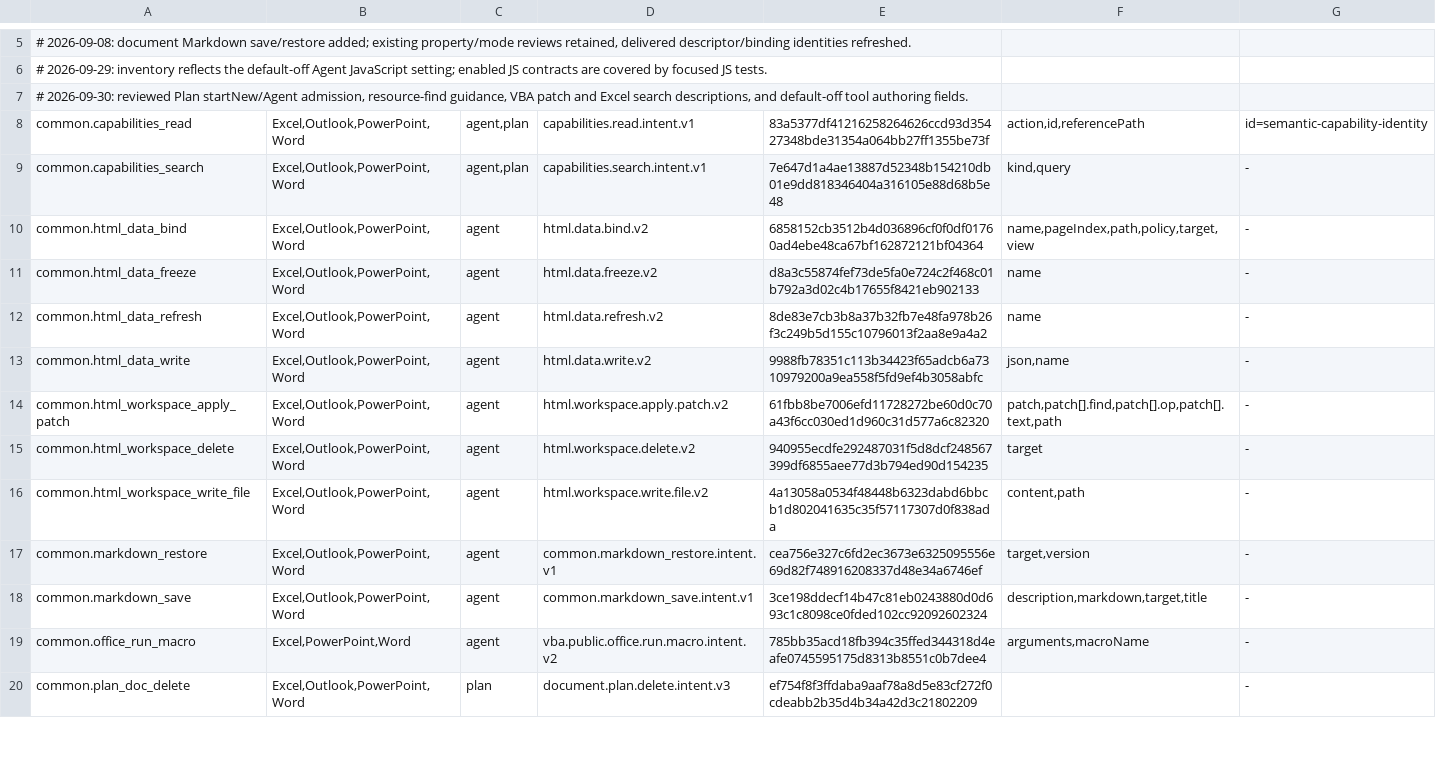
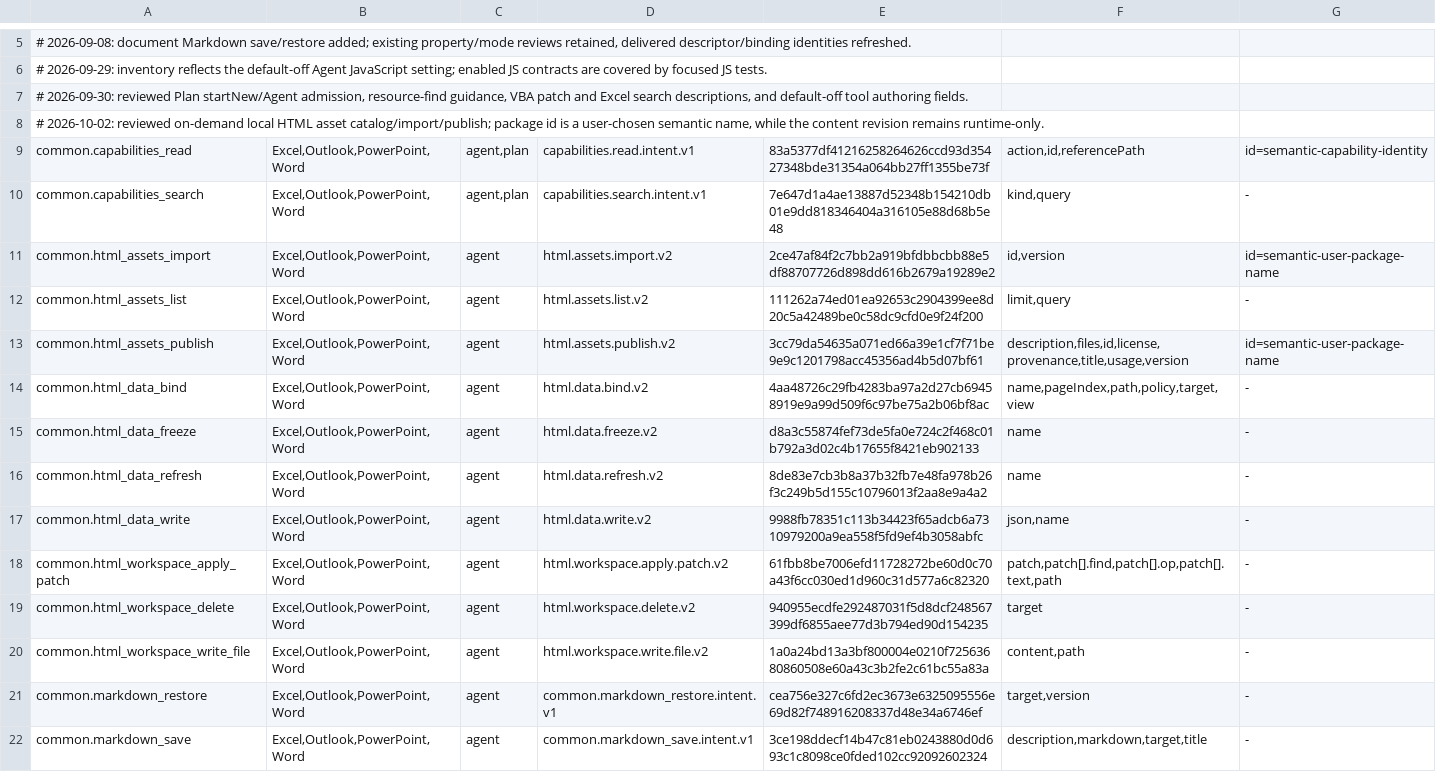
Before and after one commit to Mutagrey/RNAssistant, a TSV file: docs/stabilization/R61_TOOL_PROPERTY_INVENTORY.tsv, drawn as a sheet; only a part is shown, gaps mark what is left out; the shorter side is filled out with more unchanged rows.

Commit message:
Add reusable local HTML asset packages

```diff
--- a/docs/stabilization/R61_TOOL_PROPERTY_INVENTORY.tsv
+++ b/docs/stabilization/R61_TOOL_PROPERTY_INVENTORY.tsv
@@ -7,5 +7,9 @@
 # 2026-09-30: reviewed Plan startNew/Agent admission, resource-find guidance, VBA patch and Excel search descriptions, and default-off tool authoring fields.
+# 2026-10-02: reviewed on-demand local HTML asset catalog/import/publish; package id is a user-chosen semantic name, while the content revision remains runtime-only.
 common.capabilities_read	Excel,Outlook,PowerPoint,Word	agent,plan	capabilities.read.intent.v1	83a5377df41216258264626ccd93d35427348bde31354a064bb27ff1355be73f	action,id,referencePath	id=semantic-capability-identity
 common.capabilities_search	Excel,Outlook,PowerPoint,Word	agent,plan	capabilities.search.intent.v1	7e647d1a4ae13887d52348b154210db01e9dd818346404a316105e88d68b5e48	kind,query	-
-common.html_data_bind	Excel,Outlook,PowerPoint,Word	agent	html.data.bind.v2	6858152cb3512b4d036896cf0f0df01760ad4ebe48ca67bf162872121bf04364	name,pageIndex,path,policy,target,view	-
+common.html_assets_import	Excel,Outlook,PowerPoint,Word	agent	html.assets.import.v2	2ce47af84f2c7bb2a919bfdbbcbb88e5df88707726d898dd616b2679a19289e2	id,version	id=semantic-user-package-name
+common.html_assets_list	Excel,Outlook,PowerPoint,Word	agent	html.assets.list.v2	111262a74ed01ea92653c2904399ee8d20c5a42489be0c58dc9cfd0e9f24f200	limit,query	-
+common.html_assets_publish	Excel,Outlook,PowerPoint,Word	agent	html.assets.publish.v2	3cc79da54635a071ed66a39e1cf7f71be9e9c1201798acc45356ad4b5d07bf61	description,files,id,license,provenance,title,usage,version	id=semantic-user-package-name
+common.html_data_bind	Excel,Outlook,PowerPoint,Word	agent	html.data.bind.v2	4aa48726c29fb4283ba97a2d27cb69458919e9a99d509f6c97be75a2b06bf8ac	name,pageIndex,path,policy,target,view	-
 common.html_data_freeze	Excel,Outlook,PowerPoint,Word	agent	html.data.freeze.v2	d8a3c55874fef73de5fa0e724c2f468c01b792a3d02c4b17655f8421eb902133	name	-
@@ -15,3 +19,3 @@ common.html_workspace_apply_patch	Excel,Outlook,PowerPoint,Word	agent	html.works
 common.html_workspace_delete	Excel,Outlook,PowerPoint,Word	agent	html.workspace.delete.v2	940955ecdfe292487031f5d8dcf248567399df6855aee77d3b794ed90d154235	target	-
-common.html_workspace_write_file	Excel,Outlook,PowerPoint,Word	agent	html.workspace.write.file.v2	4a13058a0534f48448b6323dabd6bbcb1d802041635c35f57117307d0f838ada	content,path	-
+common.html_workspace_write_file	Excel,Outlook,PowerPoint,Word	agent	html.workspace.write.file.v2	1a0a24bd13a3bf800004e0210f72563680860508e60a43c3b2fe2c61bc55a83a	content,path	-
 common.markdown_restore	Excel,Outlook,PowerPoint,Word	agent	common.markdown_restore.intent.v1	cea756e327c6fd2ec3673e6325095556e69d82f748916208337d48e34a6746ef	target,version	-
```
Also changed, not shown: 21 other files.
